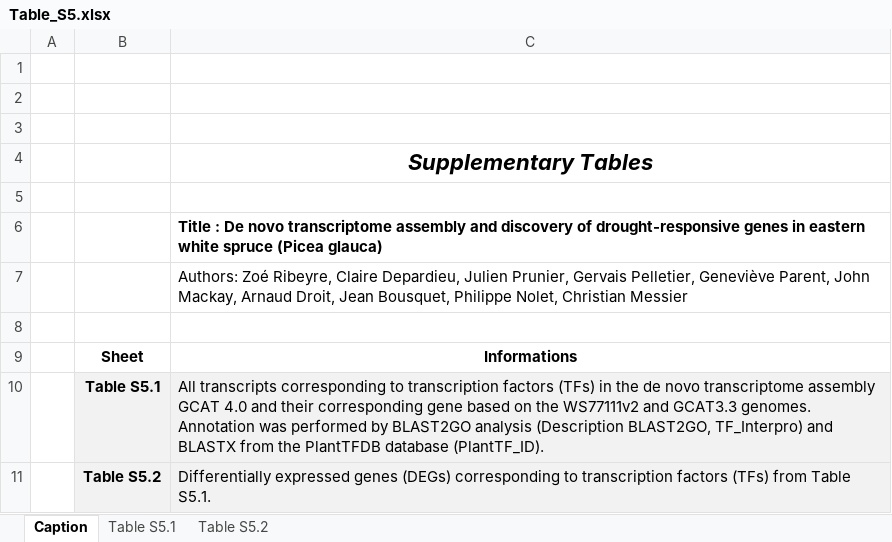
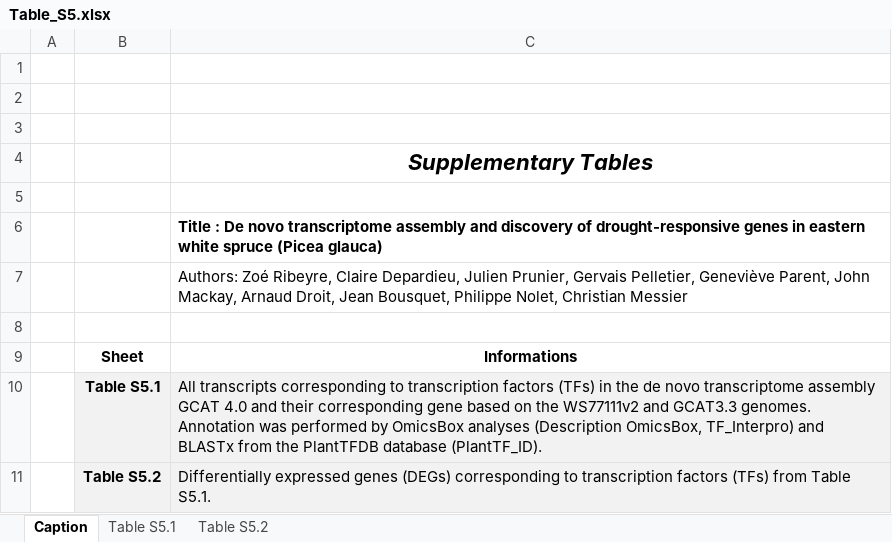
Before and after one commit to ZoeRibeyre/Frontiers-Article_Ribeyre_et_al, an Excel workbook: Table_S5.xlsx, sheet Caption, drawn as a sheet; values as stored, in another font and other column widths than the file's, no borders; charts and pictures not drawn; the diff names each change by its address in the sheet, - before the commit and + after, or states it on an @@ line.

```diff
--- a/Table_S5.xlsx (sheet Caption)
+++ b/Table_S5.xlsx (sheet Caption)
-C10: …performed by BLAST2GO analysis (Description BLAST2GO, TF_Interpro) and BLASTX from the…
+C10: …performed by OmicsBox analyses (Description OmicsBox, TF_Interpro) and BLASTx from the…
```
Also changed, not shown: sheet Table S5.2, sheet Table S5.1, charts or pictures, Table_S10.xlsx, Table_S7.xlsx, 3 other files.
